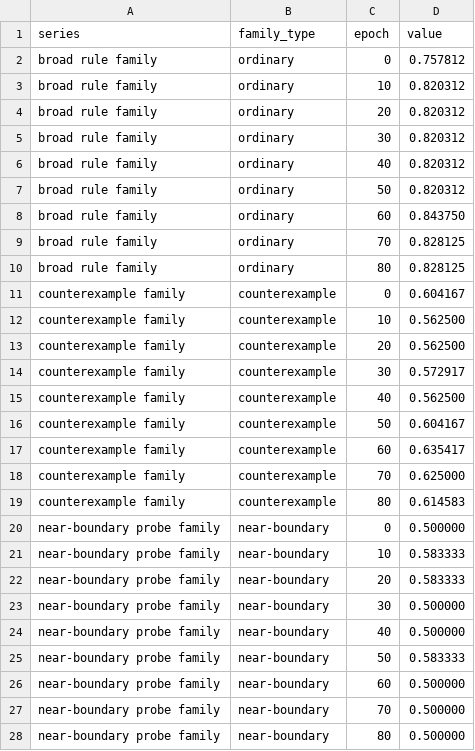
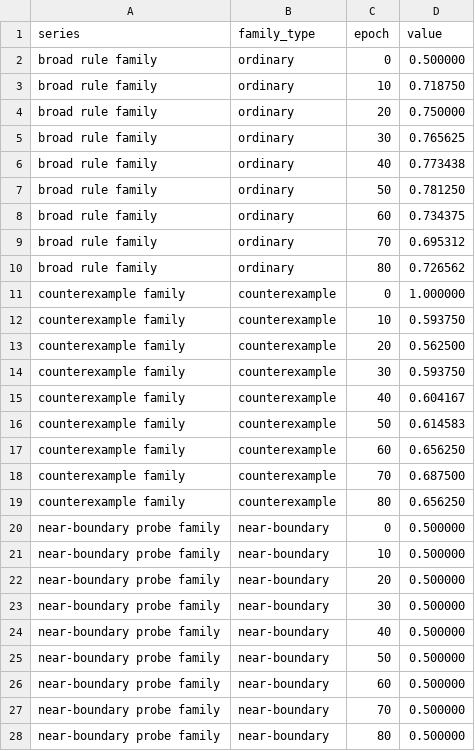
Before and after one commit to nathan-chappell/plodai, a CSV file: frontend/public/blog-assets/theoretical-justification-of-neural-networks/rnn-transition-family-metrics.csv, drawn as a sheet.

```diff
--- a/frontend/public/blog-assets/theoretical-justification-of-neural-networks/rnn-transition-family-metrics.csv
+++ b/frontend/public/blog-assets/theoretical-justification-of-neural-networks/rnn-transition-family-metrics.csv
@@ -1,26 +1,26 @@
 series,family_type,epoch,value
-broad rule family,ordinary,0,0.757812
-broad rule family,ordinary,10,0.820312
-broad rule family,ordinary,20,0.820312
-broad rule family,ordinary,30,0.820312
-broad rule family,ordinary,40,0.820312
-broad rule family,ordinary,50,0.820312
-broad rule family,ordinary,60,0.843750
-broad rule family,ordinary,70,0.828125
-broad rule family,ordinary,80,0.828125
-counterexample family,counterexample,0,0.604167
-counterexample family,counterexample,10,0.562500
+broad rule family,ordinary,0,0.500000
+broad rule family,ordinary,10,0.718750
+broad rule family,ordinary,20,0.750000
+broad rule family,ordinary,30,0.765625
+broad rule family,ordinary,40,0.773438
+broad rule family,ordinary,50,0.781250
+broad rule family,ordinary,60,0.734375
+broad rule family,ordinary,70,0.695312
+broad rule family,ordinary,80,0.726562
+counterexample family,counterexample,0,1.000000
+counterexample family,counterexample,10,0.593750
 counterexample family,counterexample,20,0.562500
-counterexample family,counterexample,30,0.572917
-counterexample family,counterexample,40,0.562500
-counterexample family,counterexample,50,0.604167
-counterexample family,counterexample,60,0.635417
-counterexample family,counterexample,70,0.625000
-counterexample family,counterexample,80,0.614583
+counterexample family,counterexample,30,0.593750
+counterexample family,counterexample,40,0.604167
+counterexample family,counterexample,50,0.614583
+counterexample family,counterexample,60,0.656250
+counterexample family,counterexample,70,0.687500
+counterexample family,counterexample,80,0.656250
 near-boundary probe family,near-boundary,0,0.500000
-near-boundary probe family,near-boundary,10,0.583333
-near-boundary probe family,near-boundary,20,0.583333
+near-boundary probe family,near-boundary,10,0.500000
+near-boundary probe family,near-boundary,20,0.500000
 near-boundary probe family,near-boundary,30,0.500000
 near-boundary probe family,near-boundary,40,0.500000
-near-boundary probe family,near-boundary,50,0.583333
+near-boundary probe family,near-boundary,50,0.500000
 near-boundary probe family,near-boundary,60,0.500000
```
Also changed, not shown: frontend/public/blog-assets/theoretical-justification-of-neural-networks/rnn-transition-probe-trajectories.csv, frontend/public/blog-assets/theoretical-justification-of-neural-networks/rnn-transition-summary.csv, 41 other files.
